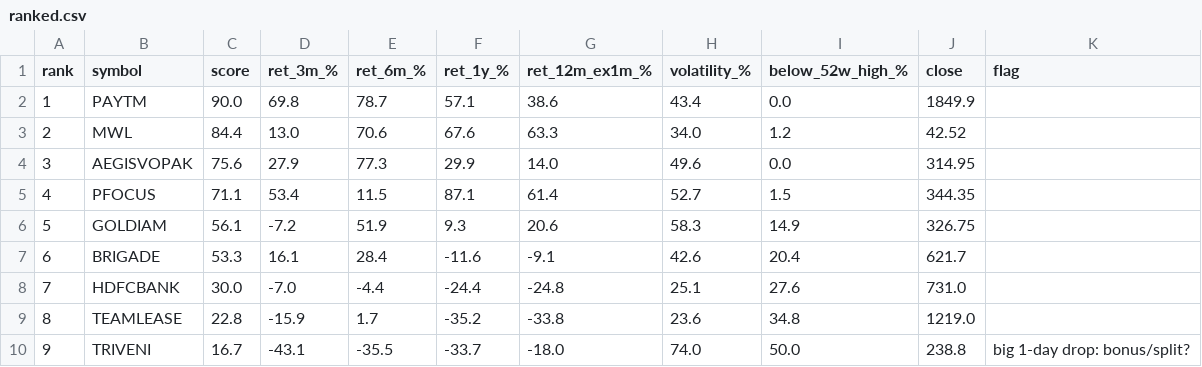
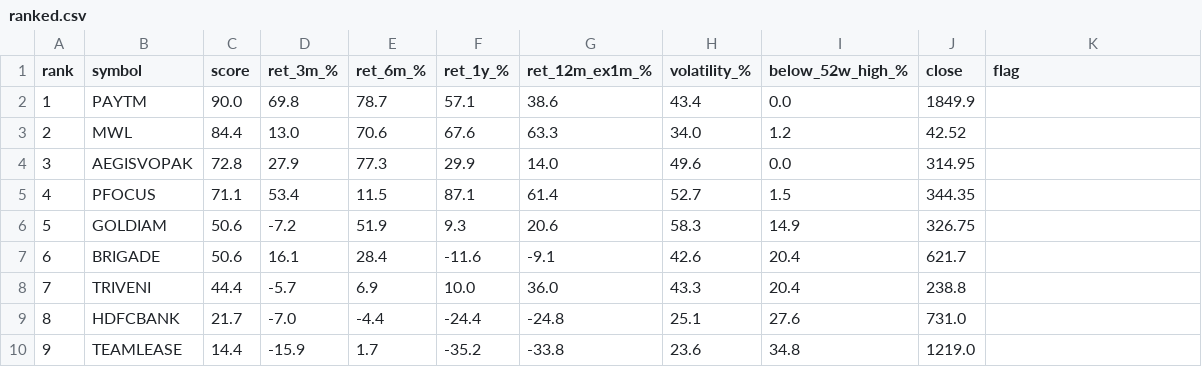
Before and after one commit to daksheshpatelinddp/momentum-rank, a CSV file: output/ranked.csv, drawn as a sheet.

```diff
--- a/output/ranked.csv
+++ b/output/ranked.csv
@@ -3,8 +3,8 @@ rank,symbol,score,ret_3m_%,ret_6m_%,ret_1y_%,ret_12m_ex1m_%,volatility_%,below_5
 2,MWL,84.4,13.0,70.6,67.6,63.3,34.0,1.2,42.52,
-3,AEGISVOPAK,75.6,27.9,77.3,29.9,14.0,49.6,0.0,314.95,
+3,AEGISVOPAK,72.8,27.9,77.3,29.9,14.0,49.6,0.0,314.95,
 4,PFOCUS,71.1,53.4,11.5,87.1,61.4,52.7,1.5,344.35,
-5,GOLDIAM,56.1,-7.2,51.9,9.3,20.6,58.3,14.9,326.75,
-6,BRIGADE,53.3,16.1,28.4,-11.6,-9.1,42.6,20.4,621.7,
-7,HDFCBANK,30.0,-7.0,-4.4,-24.4,-24.8,25.1,27.6,731.0,
-8,TEAMLEASE,22.8,-15.9,1.7,-35.2,-33.8,23.6,34.8,1219.0,
-9,TRIVENI,16.7,-43.1,-35.5,-33.7,-18.0,74.0,50.0,238.8,big 1-day drop: bonus/split?
+5,GOLDIAM,50.6,-7.2,51.9,9.3,20.6,58.3,14.9,326.75,
+6,BRIGADE,50.6,16.1,28.4,-11.6,-9.1,42.6,20.4,621.7,
+7,TRIVENI,44.4,-5.7,6.9,10.0,36.0,43.3,20.4,238.8,
+8,HDFCBANK,21.7,-7.0,-4.4,-24.4,-24.8,25.1,27.6,731.0,
+9,TEAMLEASE,14.4,-15.9,1.7,-35.2,-33.8,23.6,34.8,1219.0,
```
Also changed, not shown: 1 other file.
